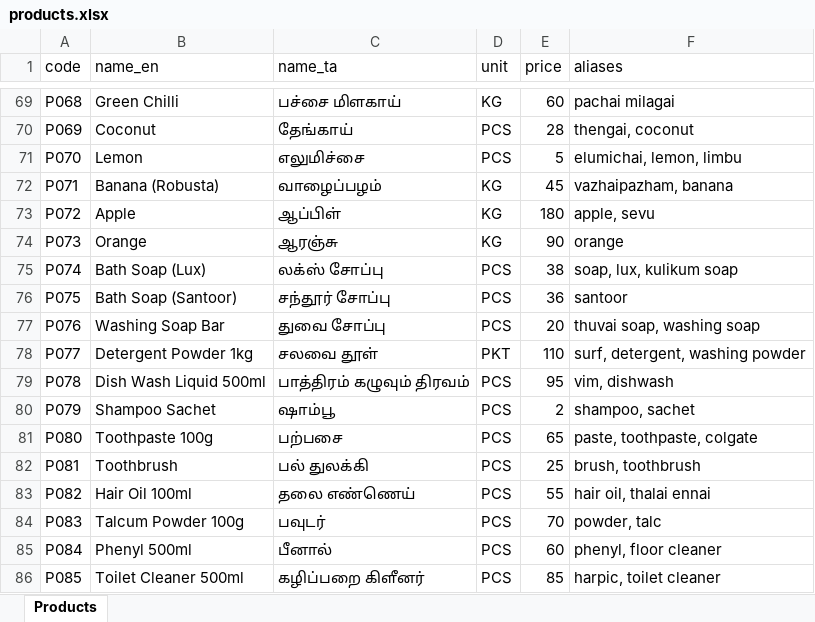
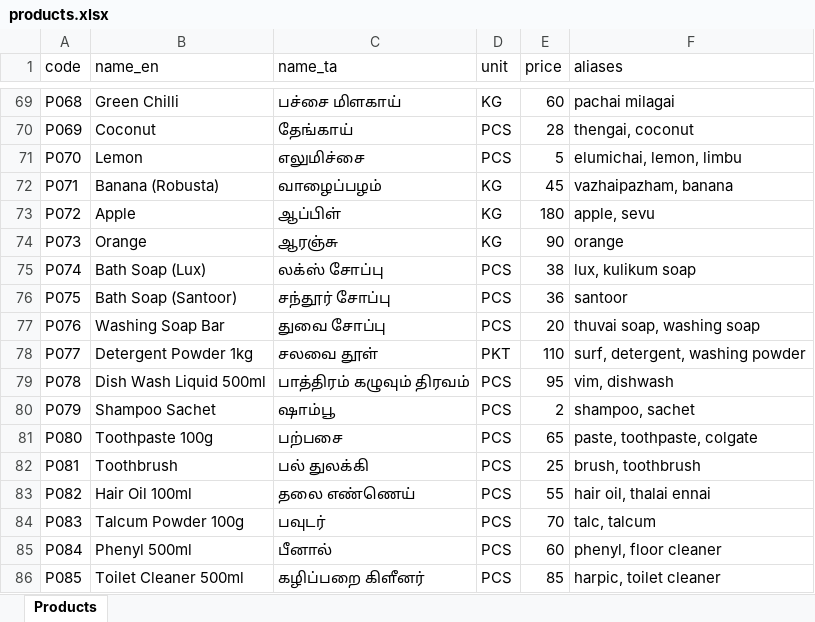
Before and after one commit to santaigh/voice-billing-app, an Excel workbook: sample/products.xlsx, sheet Products, drawn as a sheet; only a part is shown, gaps mark what is left out; values as stored, in another font and other column widths than the file's, no borders; the diff names each change by its address in the sheet, - before the commit and + after, or states it on an @@ line.

```diff
--- a/sample/products.xlsx (sheet Products)
+++ b/sample/products.xlsx (sheet Products)
-F75 (aliases): soap, lux, kulikum soap
+F75 (aliases): lux, kulikum soap
-F84 (aliases): powder, talc
+F84 (aliases): talc, talcum
```
Also changed, not shown: 13 other files.
